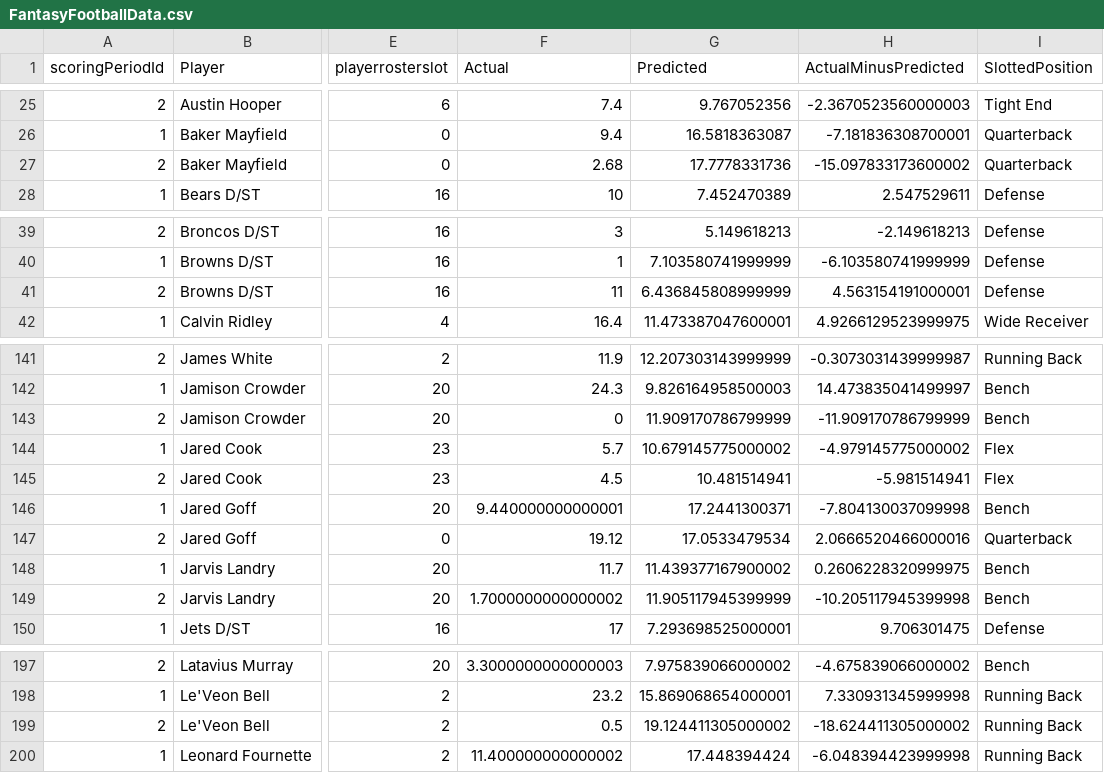
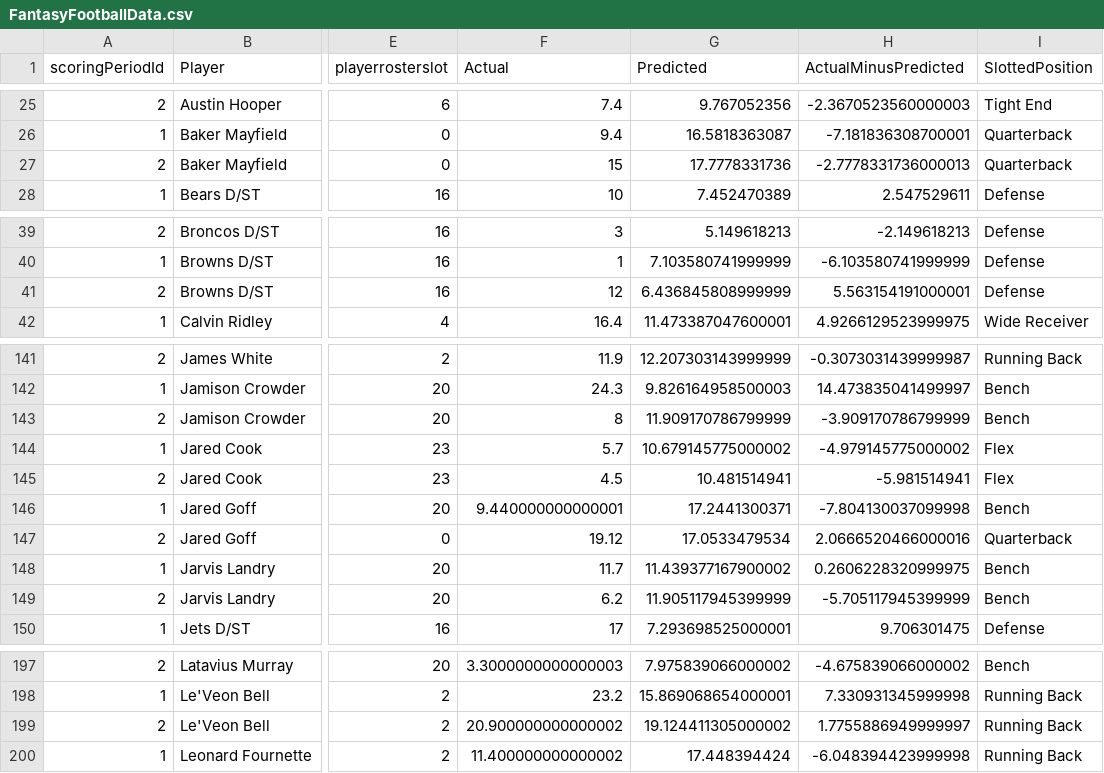
Before and after one commit to dusty-turner/ESPN-V3, a CSV file: FantasyFootballData.csv, drawn as a sheet; only a part is shown, gaps mark what is left out; the diff covers the shown part only; the diff names each change by its address in the sheet, - before the commit and + after, or states it on an @@ line.

```diff
--- a/FantasyFootballData.csv
+++ b/FantasyFootballData.csv
-F27 (Actual): 2.68
+F27 (Actual): 15
-H27 (ActualMinusPredicted): -15.097833173600002
+H27 (ActualMinusPredicted): -2.7778331736000013
-F41 (Actual): 11
+F41 (Actual): 12
-H41 (ActualMinusPredicted): 4.563154191000001
+H41 (ActualMinusPredicted): 5.563154191000001
-F143 (Actual): 0
+F143 (Actual): 8
-H143 (ActualMinusPredicted): -11.909170786799999
+H143 (ActualMinusPredicted): -3.909170786799999
-F149 (Actual): 1.7000000000000002
+F149 (Actual): 6.2
-H149 (ActualMinusPredicted): -10.205117945399998
+H149 (ActualMinusPredicted): -5.705117945399999
-F199 (Actual): 0.5
+F199 (Actual): 20.900000000000002
-H199 (ActualMinusPredicted): -18.624411305000002
+H199 (ActualMinusPredicted): 1.7755886949999997
```
Also changed, not shown: 4 edited cells elsewhere in this file, weekbyweekresults.csv, weekbyweekresultssimple.csv, 5 other files.
